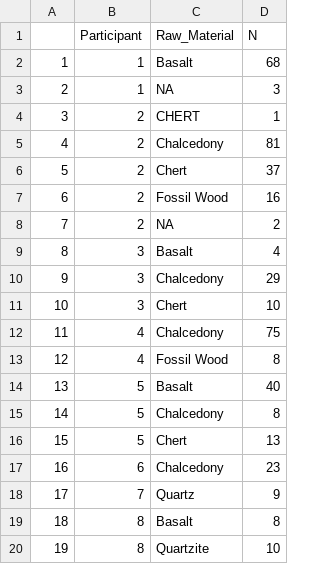
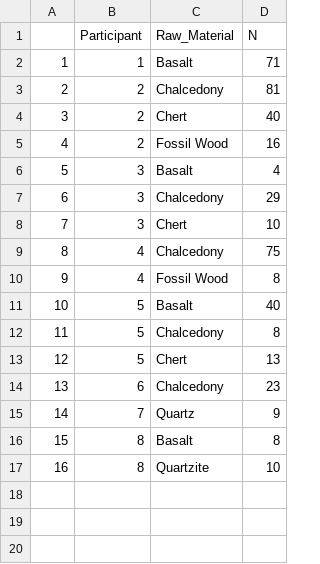
Before and after one commit to reevesj191/Cutting_Edge_Butchery, a CSV file: Tables/SOM_T2_RM_Particip.csv, drawn as a sheet; removed rows and columns are numbered as before the commit, all else as after; the diff names each change by its address in the sheet, - before the commit and + after, or states it on an @@ line.

```diff
--- a/Tables/SOM_T2_RM_Particip.csv
+++ b/Tables/SOM_T2_RM_Particip.csv
-D2 (N): 68
+D2 (N): 71
-row 3: 2 | 1 | NA | 3
-row 4: 3 | 2 | CHERT | 1
@@ column A renumbered from row 3 down @@
-D4 (N): 37
+D4 (N): 40
-row 8: 7 | 2 | NA | 2
```
Also changed, not shown: 12 other files.
